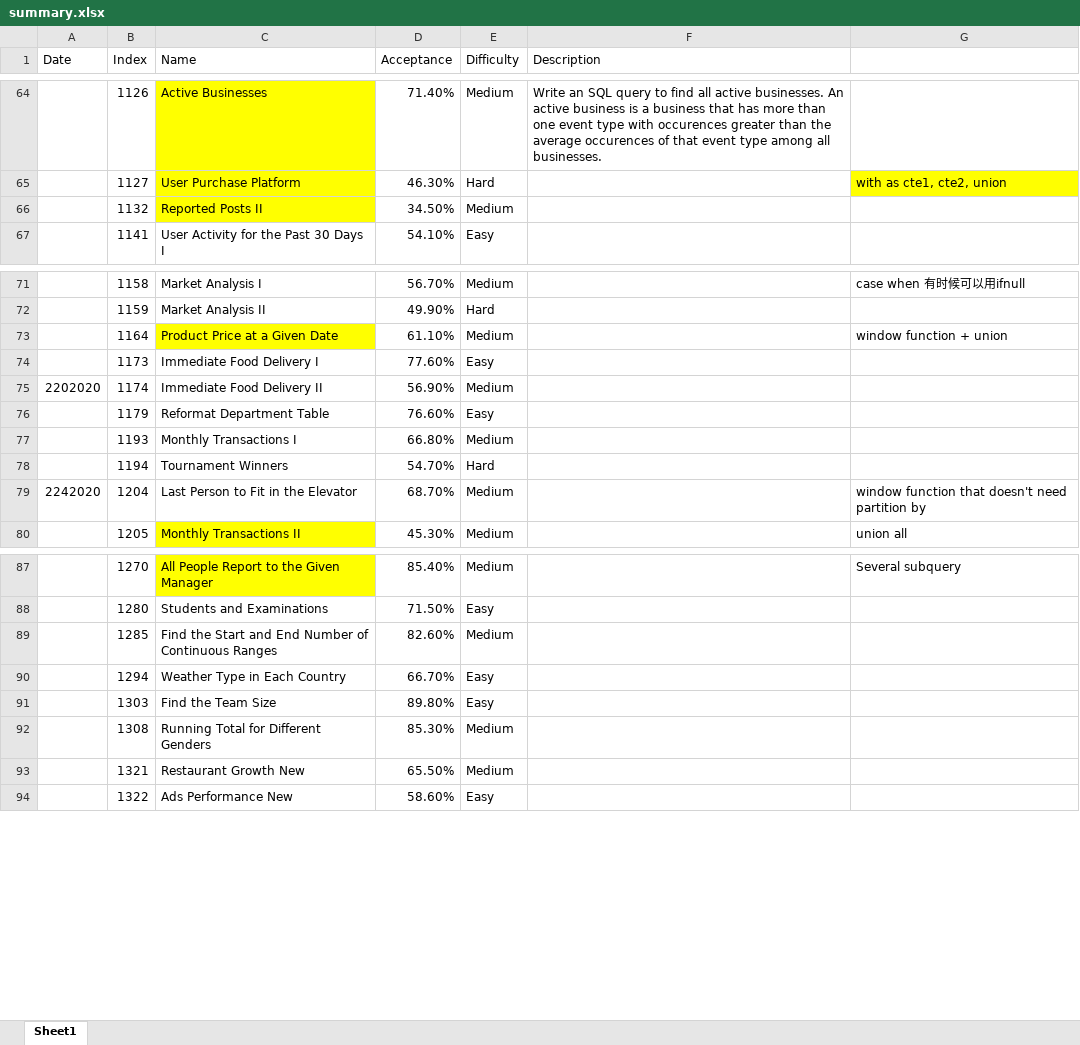
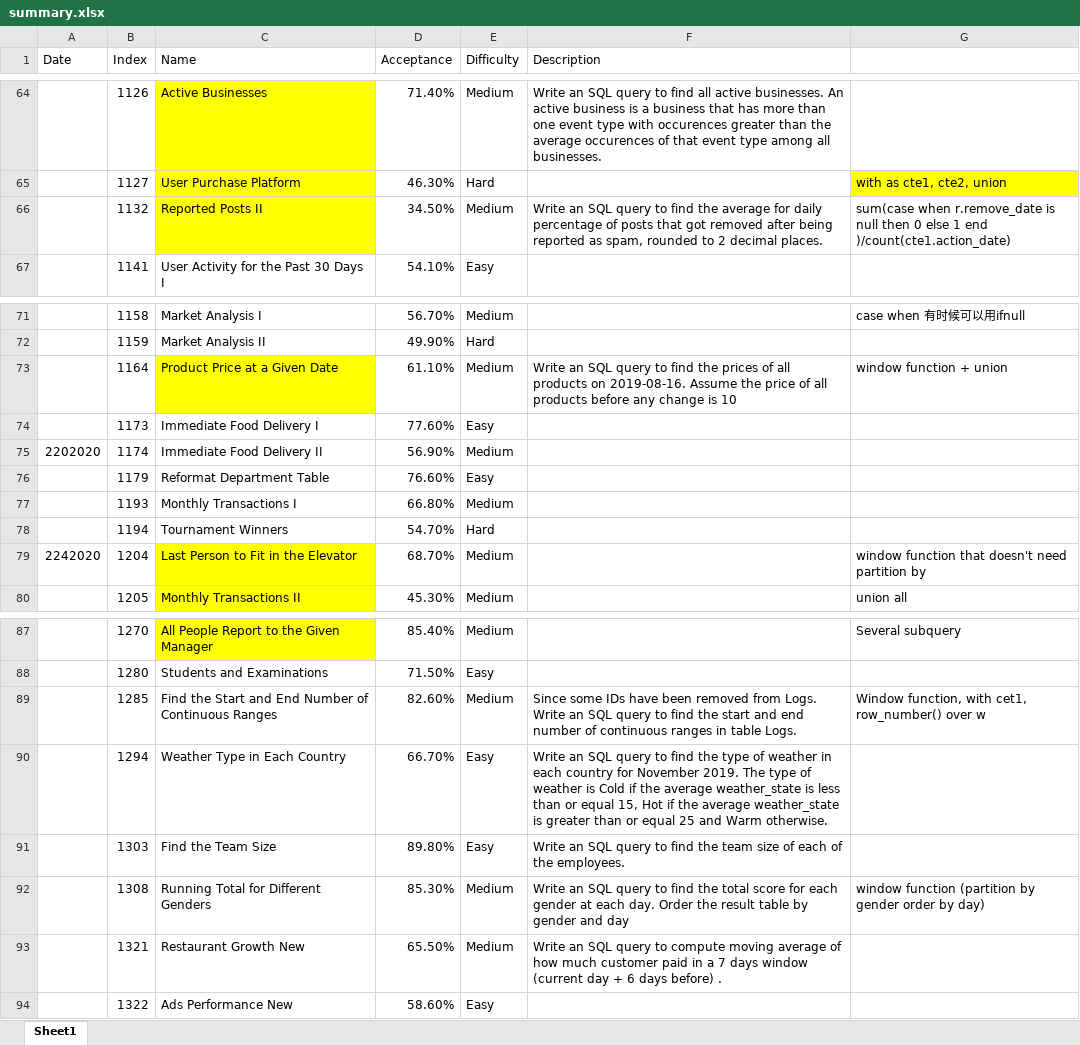
Before and after one commit to ellelang/MyLeetcode, an Excel workbook: database/summary.xlsx, sheet Sheet1, drawn as a sheet; only a part is shown, gaps mark what is left out; values as stored, in another font and other column widths than the file's, no borders; the diff names each change by its address in the sheet, - before the commit and + after, or states it on an @@ line.

```diff
--- a/database/summary.xlsx (sheet Sheet1)
+++ b/database/summary.xlsx (sheet Sheet1)
-F66 (Description): (empty)
+F66 (Description): Write an SQL query to find the average for daily percentage of posts that got removed after being reported as spam, rounded to 2 decimal places.
-G66: (empty)
+G66: sum(case when r.remove_date is null then 0 else 1 end )/count(cte1.action_date)
-F73 (Description): (empty)
+F73 (Description): Write an SQL query to find the prices of all products on 2019-08-16. Assume the price of all products before any change is 10
-C79 fill: none
+C79 fill: #FFFF00
-F89 (Description): (empty)
+F89 (Description): Since some IDs have been removed from Logs. Write an SQL query to find the start and end number of continuous ranges in table Logs.
-G89: (empty)
+G89: Window function, with cet1, row_number() over w
-F90 (Description): (empty)
+F90 (Description): Write an SQL query to find the type of weather in each country for November 2019. The type of weather is Cold if the average weather_state is less than or equal 15, Hot if the average weather_state is greater than or equal 25 and Warm otherwise.
-F91 (Description): (empty)
+F91 (Description): Write an SQL query to find the team size of each of the employees.
-F92 (Description): (empty)
+F92 (Description): Write an SQL query to find the total score for each gender at each day. Order the result table by gender and day
-G92: (empty)
+G92: window function (partition by gender order by day)
-F93 (Description): (empty)
+F93 (Description): Write an SQL query to compute moving average of how much customer paid in a 7 days window (current day + 6 days before) .
```
Also changed, not shown: 20 other files.
